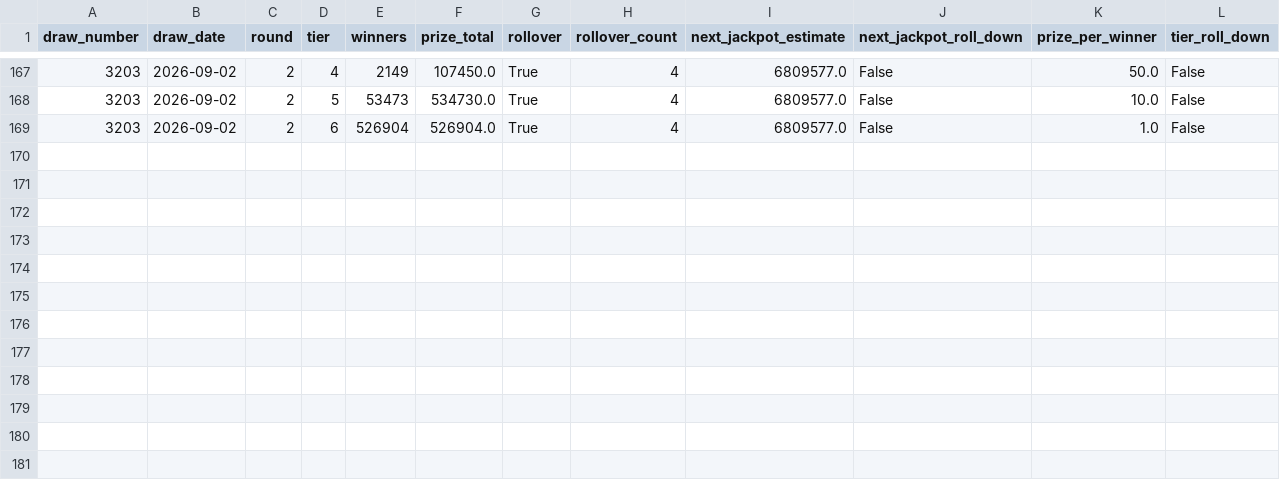
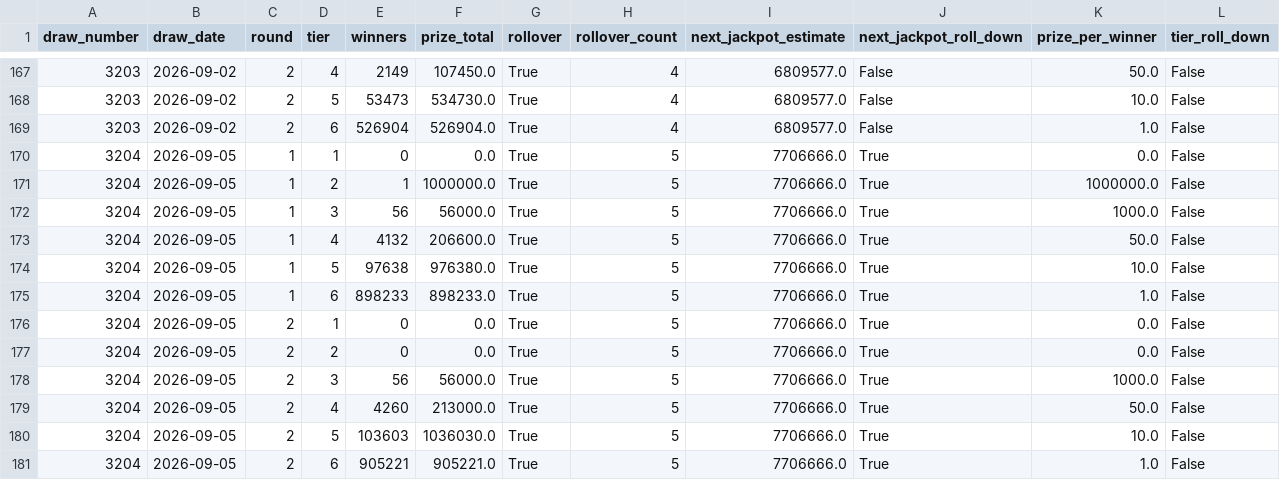
Before and after one commit to KrisRz/Ultimate-AI-Powered-Lottery-Prediction-System, a CSV file: data/prize_tiers.csv, drawn as a sheet; only a part is shown, gaps mark what is left out; the diff names each change by its address in the sheet, - before the commit and + after, or states it on an @@ line.

```diff
--- a/data/prize_tiers.csv
+++ b/data/prize_tiers.csv
+row 170: 3204 | 2026-09-05 | 1 | 1 | 0 | 0.0 | True | 5 | 7706666.0 | True | 0.0 | False
+row 171: 3204 | 2026-09-05 | 1 | 2 | 1 | 1000000.0 | True | 5 | 7706666.0 | True | 1000000.0 | False
+row 172: 3204 | 2026-09-05 | 1 | 3 | 56 | 56000.0 | True | 5 | 7706666.0 | True | 1000.0 | False
+row 173: 3204 | 2026-09-05 | 1 | 4 | 4132 | 206600.0 | True | 5 | 7706666.0 | True | 50.0 | False
+row 174: 3204 | 2026-09-05 | 1 | 5 | 97638 | 976380.0 | True | 5 | 7706666.0 | True | 10.0 | False
+row 175: 3204 | 2026-09-05 | 1 | 6 | 898233 | 898233.0 | True | 5 | 7706666.0 | True | 1.0 | False
+row 176: 3204 | 2026-09-05 | 2 | 1 | 0 | 0.0 | True | 5 | 7706666.0 | True | 0.0 | False
+row 177: 3204 | 2026-09-05 | 2 | 2 | 0 | 0.0 | True | 5 | 7706666.0 | True | 0.0 | False
+row 178: 3204 | 2026-09-05 | 2 | 3 | 56 | 56000.0 | True | 5 | 7706666.0 | True | 1000.0 | False
+row 179: 3204 | 2026-09-05 | 2 | 4 | 4260 | 213000.0 | True | 5 | 7706666.0 | True | 50.0 | False
+row 180: 3204 | 2026-09-05 | 2 | 5 | 103603 | 1036030.0 | True | 5 | 7706666.0 | True | 10.0 | False
+row 181: 3204 | 2026-09-05 | 2 | 6 | 905221 | 905221.0 | True | 5 | 7706666.0 | True | 1.0 | False
```
Also changed, not shown: data/draw_pools.csv, data/lotto_full_history.csv, 2 other files.
